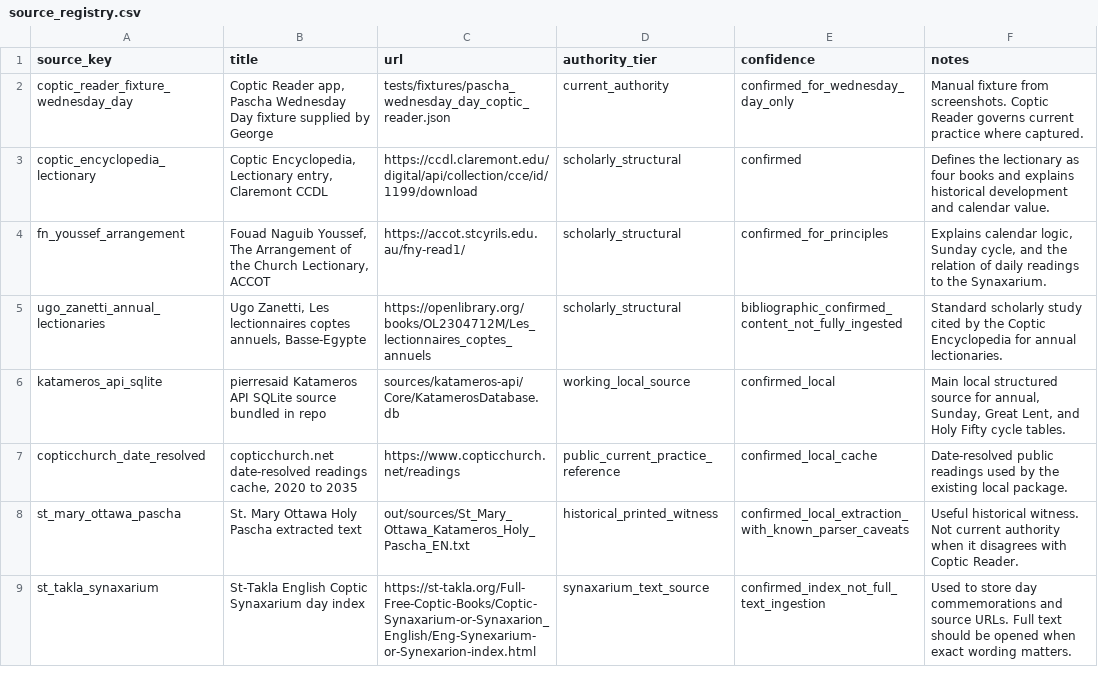
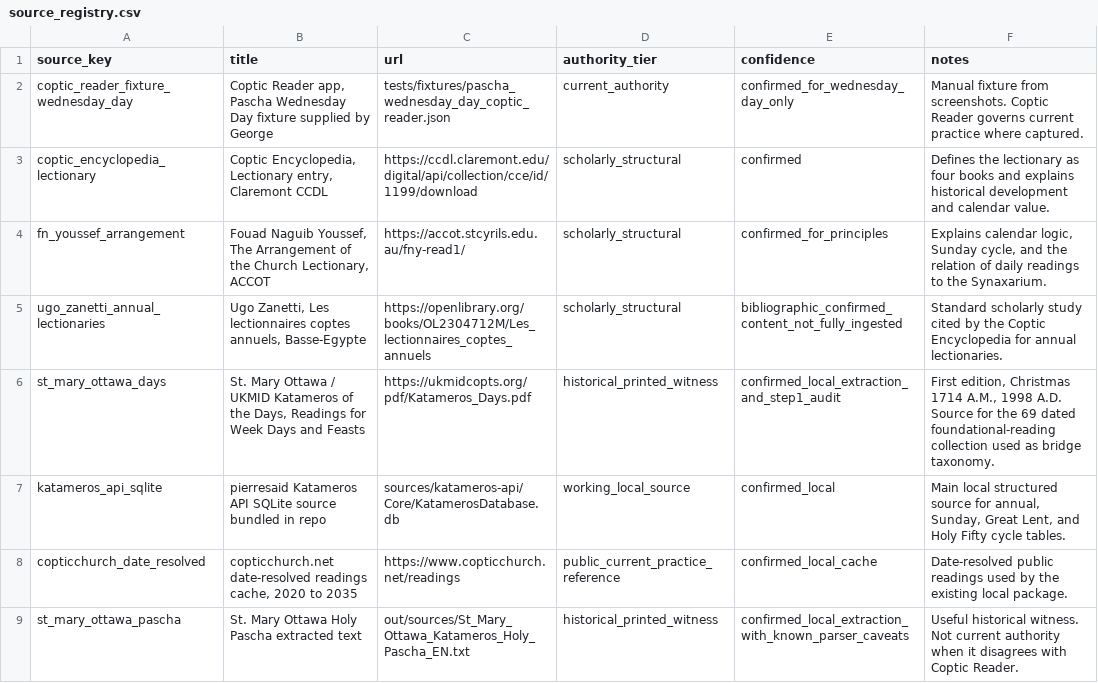
Before and after one commit to george-andraws/coptic-orthodox-lectionary-tools, a CSV file: out/design/source_registry.csv, drawn as a sheet; only a part is shown; the shorter side is filled out with more unchanged rows; the diff names each change by its address in the sheet, - before the commit and + after, or states it on an @@ line.

Commit message:
data: record foundational reading collections

```diff
--- a/out/design/source_registry.csv
+++ b/out/design/source_registry.csv
+row 6: st_mary_ottawa_days | St. Mary Ottawa / UKMID Katameros of the Days, Readings for Week Days and Feasts | https://ukmidcopts.org/pdf/Katameros_Days.pdf | historical_printed_witness | confirmed_local_extraction_and_step1_audit | First edition, Christmas 1714 A.M., 1998 A.D. Source for the 69 dated foundational-reading collection used as bridge taxonomy.
```
Also changed, not shown: 10 other files.
